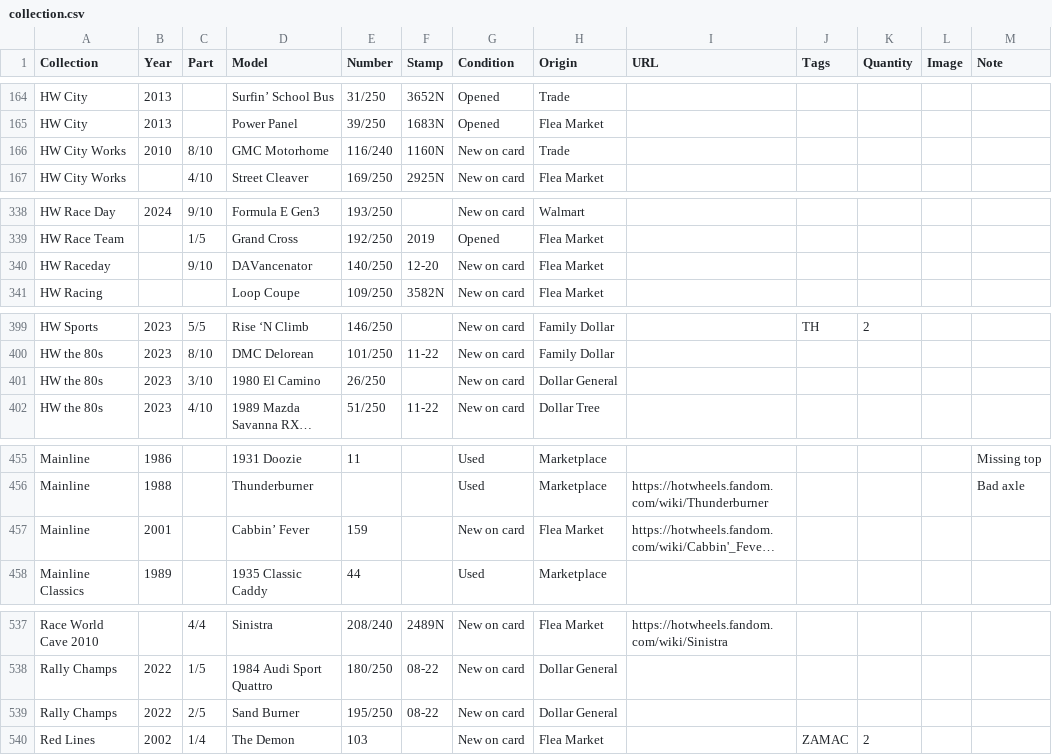
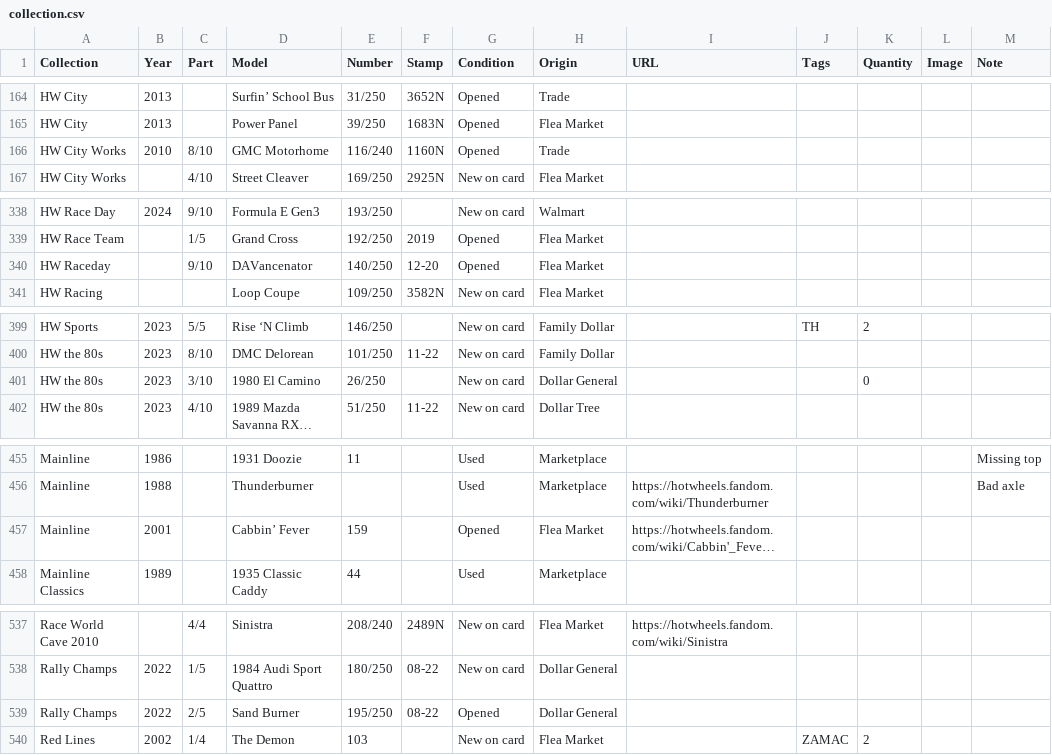
Before and after one commit to TotKindGott/totkindgott.GitHub.io, a CSV file: collection.csv, drawn as a sheet; only a part is shown, gaps mark what is left out; long unchanged cells end in …; the diff covers the shown part only; the diff names each change by its address in the sheet, - before the commit and + after, or states it on an @@ line.

```diff
--- a/collection.csv
+++ b/collection.csv
-G166 (Condition): New on card
+G166 (Condition): Opened
-G340 (Condition): New on card
+G340 (Condition): Opened
-K401 (Quantity): (empty)
+K401 (Quantity): 0
-G457 (Condition): New on card
+G457 (Condition): Opened
-G539 (Condition): New on card
+G539 (Condition): Opened
```
Also changed, not shown: 12 edited cells elsewhere in this file, 9 other files.
